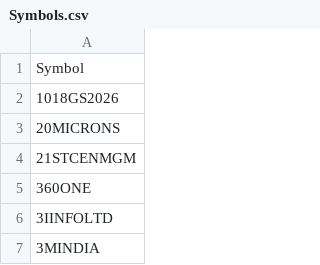
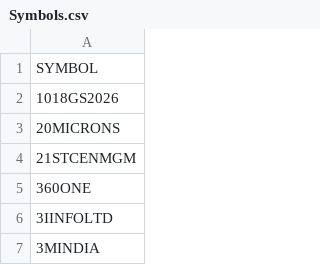
Before and after one commit to nikunjbaheti/NSE-Insider-Trading, a CSV file: Symbols.csv, drawn as a sheet; only a part is shown.

```diff
--- a/Symbols.csv
+++ b/Symbols.csv
@@ -1,2 +1,2 @@
-Symbol
+SYMBOL
 1018GS2026
```
